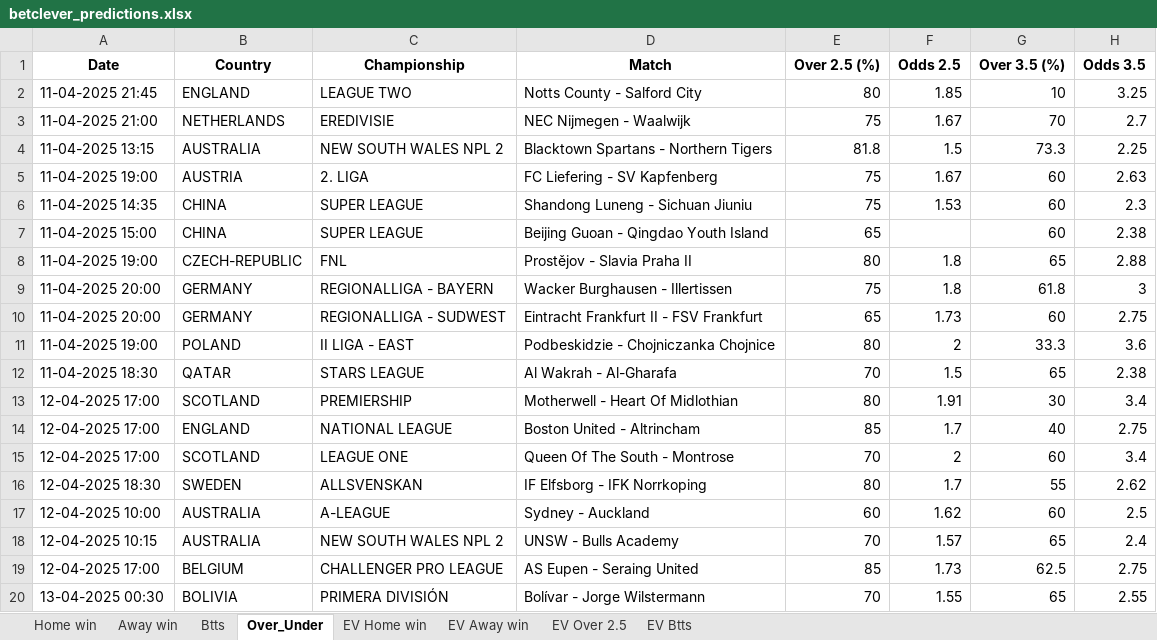
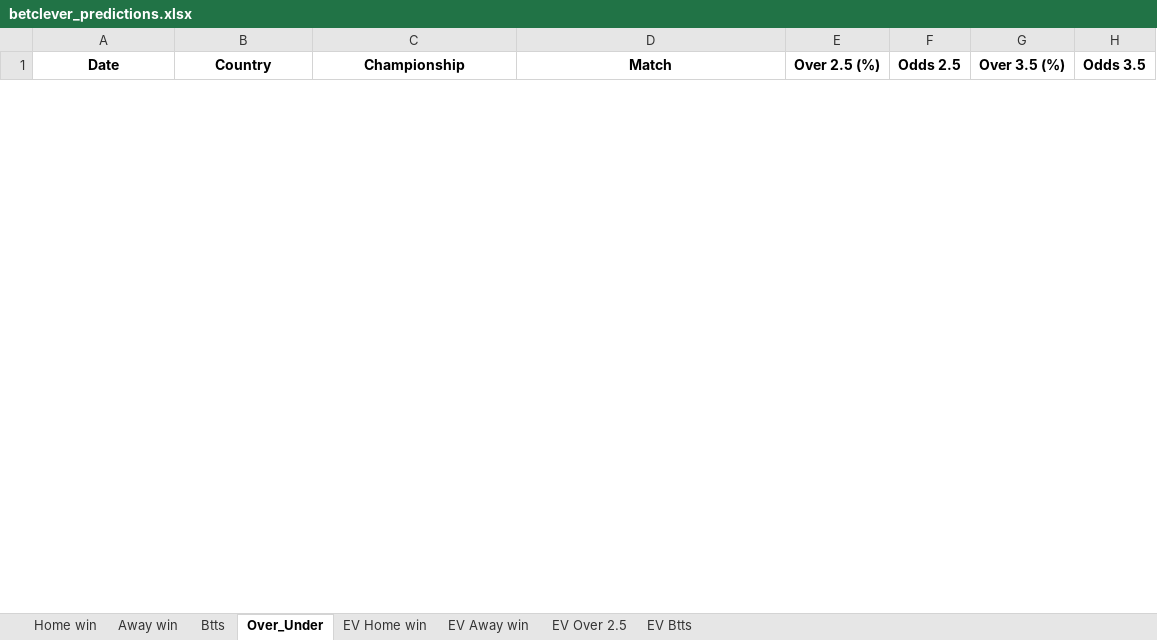
Before and after one commit to ZzZzZzZXCoo/soccer_predictions_scraper, an Excel workbook: scraper/data/betclever_predictions.xlsx, sheet Over_Under, drawn as a sheet; only a part is shown; values as stored, in another font and other column widths than the file's, no borders; removed rows and columns are numbered as before the commit, all else as after; the diff covers the shown part only; the diff names each change by its address in the sheet, - before the commit and + after, or states it on an @@ line.

```diff
--- a/scraper/data/betclever_predictions.xlsx (sheet Over_Under)
+++ b/scraper/data/betclever_predictions.xlsx (sheet Over_Under)
-row 2: 11-04-2025 21:45 | ENGLAND | LEAGUE TWO | Notts County - Salford City | 80 | 1.85 | 10 | 3.25
-row 3: 11-04-2025 21:00 | NETHERLANDS | EREDIVISIE | NEC Nijmegen - Waalwijk | 75 | 1.67 | 70 | 2.7
-row 4: 11-04-2025 13:15 | AUSTRALIA | NEW SOUTH WALES NPL 2 | Blacktown Spartans - Northern Tigers | 81.8 | 1.5 | 73.3 | 2.25
-row 5: 11-04-2025 19:00 | AUSTRIA | 2. LIGA | FC Liefering - SV Kapfenberg | 75 | 1.67 | 60 | 2.63
-row 6: 11-04-2025 14:35 | CHINA | SUPER LEAGUE | Shandong Luneng - Sichuan Jiuniu | 75 | 1.53 | 60 | 2.3
-row 7: 11-04-2025 15:00 | CHINA | SUPER LEAGUE | Beijing Guoan - Qingdao Youth Island | 65 |  | 60 | 2.38
-row 8: 11-04-2025 19:00 | CZECH-REPUBLIC | FNL | Prostějov - Slavia Praha II | 80 | 1.8 | 65 | 2.88
-row 9: 11-04-2025 20:00 | GERMANY | REGIONALLIGA - BAYERN | Wacker Burghausen - Illertissen | 75 | 1.8 | 61.8 | 3
-row 10: 11-04-2025 20:00 | GERMANY | REGIONALLIGA - SUDWEST | Eintracht Frankfurt II - FSV Frankfurt | 65 | 1.73 | 60 | 2.75
-row 11: 11-04-2025 19:00 | POLAND | II LIGA - EAST | Podbeskidzie - Chojniczanka Chojnice | 80 | 2 | 33.3 | 3.6
-row 12: 11-04-2025 18:30 | QATAR | STARS LEAGUE | Al Wakrah - Al-Gharafa | 70 | 1.5 | 65 | 2.38
-row 13: 12-04-2025 17:00 | SCOTLAND | PREMIERSHIP | Motherwell - Heart Of Midlothian | 80 | 1.91 | 30 | 3.4
-row 14: 12-04-2025 17:00 | ENGLAND | NATIONAL LEAGUE | Boston United - Altrincham | 85 | 1.7 | 40 | 2.75
-row 15: 12-04-2025 17:00 | SCOTLAND | LEAGUE ONE | Queen Of The South - Montrose | 70 | 2 | 60 | 3.4
-row 16: 12-04-2025 18:30 | SWEDEN | ALLSVENSKAN | IF Elfsborg - IFK Norrkoping | 80 | 1.7 | 55 | 2.62
-row 17: 12-04-2025 10:00 | AUSTRALIA | A-LEAGUE | Sydney - Auckland | 60 | 1.62 | 60 | 2.5
-row 18: 12-04-2025 10:15 | AUSTRALIA | NEW SOUTH WALES NPL 2 | UNSW - Bulls Academy | 70 | 1.57 | 65 | 2.4
-row 19: 12-04-2025 17:00 | BELGIUM | CHALLENGER PRO LEAGUE | AS Eupen - Seraing United | 85 | 1.73 | 62.5 | 2.75
-row 20: 13-04-2025 00:30 | BOLIVIA | PRIMERA DIVISIÓN | Bolívar - Jorge Wilstermann | 70 | 1.55 | 65 | 2.55
```
Also changed, not shown: 3 added rows and 16 removed rows elsewhere in this sheet, sheet EV Home win, sheet EV Btts, sheet EV Away win, sheet EV Over 2.5, sheet Btts, sheet Home win.
